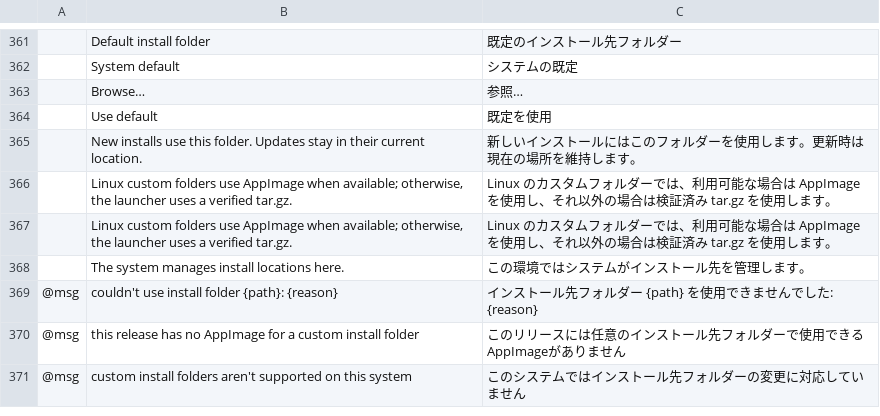
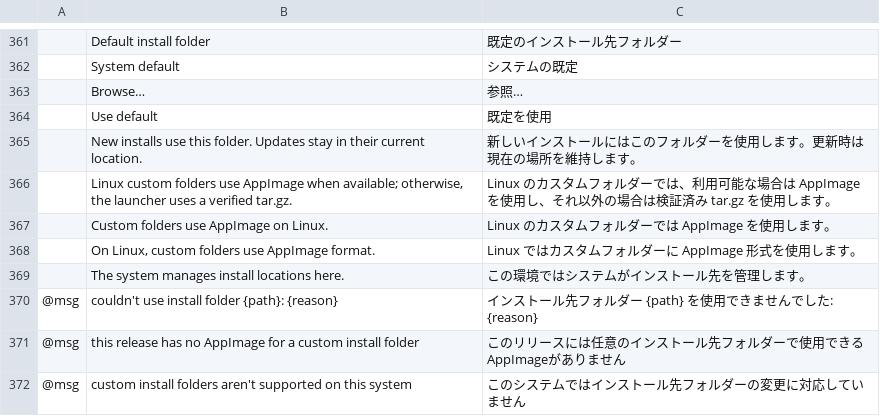
Before and after one commit to Kaiqueaurelio/decode-open-source-hub, a TSV file: launcher/crates/ui-egui/src/i18n/ja.tsv, drawn as a sheet; only a part is shown, gaps mark what is left out; removed rows and columns are numbered as before the commit, all else as after; the diff names each change by its address in the sheet, - before the commit and + after, or states it on an @@ line.

```diff
--- a/launcher/crates/ui-egui/src/i18n/ja.tsv
+++ b/launcher/crates/ui-egui/src/i18n/ja.tsv
-row 367:  | Linux custom folders use AppImage when available; otherwise, the launcher uses a verified tar.gz. | Linux のカスタムフォルダーでは、利用可能な場合は AppImage を使用し、それ以外の場合は検証済み tar.gz を使用します。
+row 367:  | Custom folders use AppImage on Linux. | Linux のカスタムフォルダーでは AppImage を使用します。
+row 368:  | On Linux, custom folders use AppImage format. | Linux ではカスタムフォルダーに AppImage 形式を使用します。
```
Also changed, not shown: launcher/crates/ui-egui/src/i18n/cs.tsv, launcher/crates/ui-egui/src/i18n/es.tsv, 6 other files.
